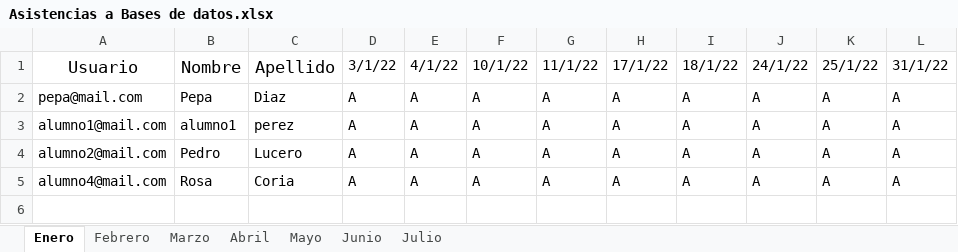
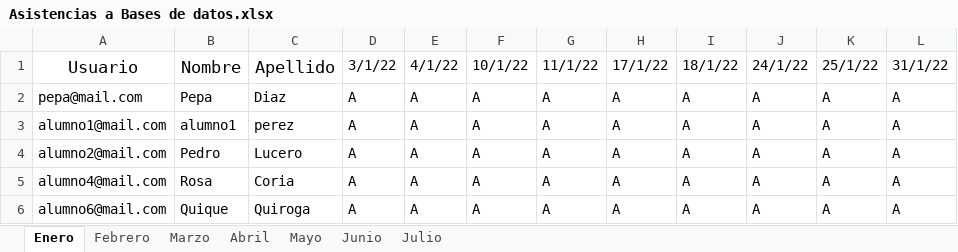
Before and after one commit to dbdv/asistencias_integrador, an Excel workbook: controllers/excels/Asistencias a Bases de datos.xlsx, sheet Enero, drawn as a sheet; values as stored, in another font and other column widths than the file's, no borders; the diff names each change by its address in the sheet, - before the commit and + after, or states it on an @@ line.

```diff
--- a/controllers/excels/Asistencias a Bases de datos.xlsx (sheet Enero)
+++ b/controllers/excels/Asistencias a Bases de datos.xlsx (sheet Enero)
+row 6: alumno6@mail.com | Quique | Quiroga | A | A | A | A | A | A | A | A | A
```
Also changed, not shown: sheet Mayo, sheet Marzo, sheet Febrero, sheet Abril, sheet Junio, sheet Julio, 6 other files.
